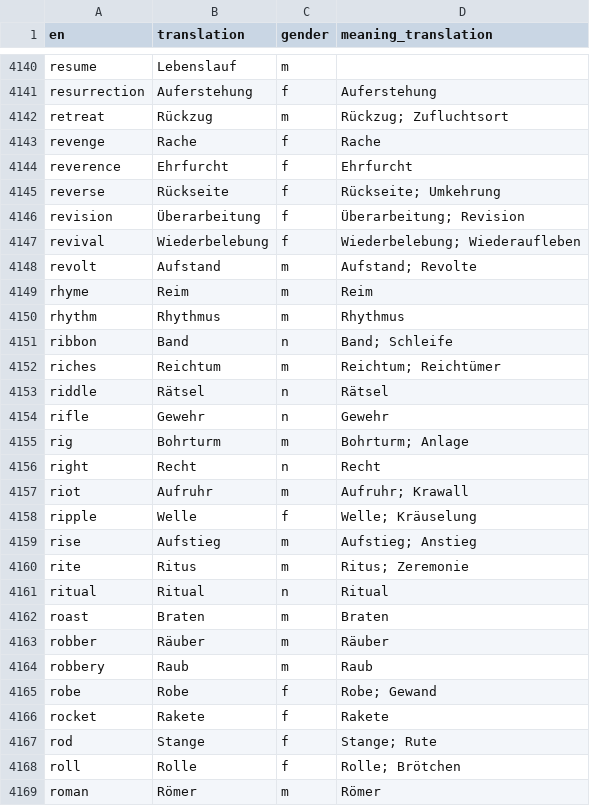
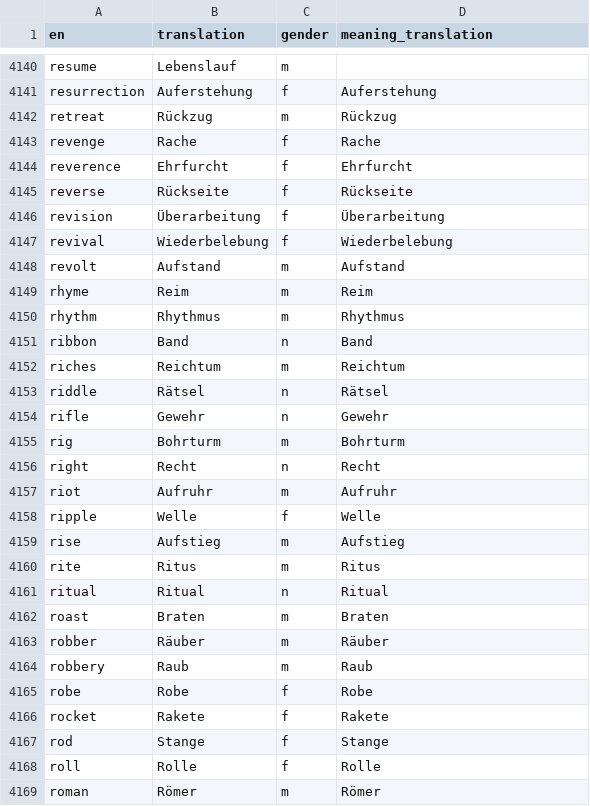
Before and after one commit to kako-jun/noun-gender, a CSV file: data/translations_de.csv, drawn as a sheet; only a part is shown, gaps mark what is left out; the diff covers the shown part only.

```diff
--- a/data/translations_de.csv
+++ b/data/translations_de.csv
@@ -4141,21 +4141,21 @@ resume	Lebenslauf	m
 resurrection	Auferstehung	f	Auferstehung
-retreat	Rückzug	m	Rückzug; Zufluchtsort
+retreat	Rückzug	m	Rückzug
 revenge	Rache	f	Rache
 reverence	Ehrfurcht	f	Ehrfurcht
-reverse	Rückseite	f	Rückseite; Umkehrung
-revision	Überarbeitung	f	Überarbeitung; Revision
-revival	Wiederbelebung	f	Wiederbelebung; Wiederaufleben
-revolt	Aufstand	m	Aufstand; Revolte
+reverse	Rückseite	f	Rückseite
+revision	Überarbeitung	f	Überarbeitung
+revival	Wiederbelebung	f	Wiederbelebung
+revolt	Aufstand	m	Aufstand
 rhyme	Reim	m	Reim
 rhythm	Rhythmus	m	Rhythmus
-ribbon	Band	n	Band; Schleife
-riches	Reichtum	m	Reichtum; Reichtümer
+ribbon	Band	n	Band
+riches	Reichtum	m	Reichtum
 riddle	Rätsel	n	Rätsel
 rifle	Gewehr	n	Gewehr
-rig	Bohrturm	m	Bohrturm; Anlage
+rig	Bohrturm	m	Bohrturm
 right	Recht	n	Recht
-riot	Aufruhr	m	Aufruhr; Krawall
-ripple	Welle	f	Welle; Kräuselung
-rise	Aufstieg	m	Aufstieg; Anstieg
-rite	Ritus	m	Ritus; Zeremonie
+riot	Aufruhr	m	Aufruhr
+ripple	Welle	f	Welle
+rise	Aufstieg	m	Aufstieg
+rite	Ritus	m	Ritus
 ritual	Ritual	n	Ritual
@@ -4164,6 +4164,6 @@ robber	Räuber	m	Räuber
 robbery	Raub	m	Raub
-robe	Robe	f	Robe; Gewand
+robe	Robe	f	Robe
 rocket	Rakete	f	Rakete
-rod	Stange	f	Stange; Rute
-roll	Rolle	f	Rolle; Brötchen
+rod	Stange	f	Stange
+roll	Rolle	f	Rolle
 roman	Römer	m	Römer
```
Also changed, not shown: 71 edited cells elsewhere in this file, data/translations_es.csv, data/translations_it.csv, 4 other files.
